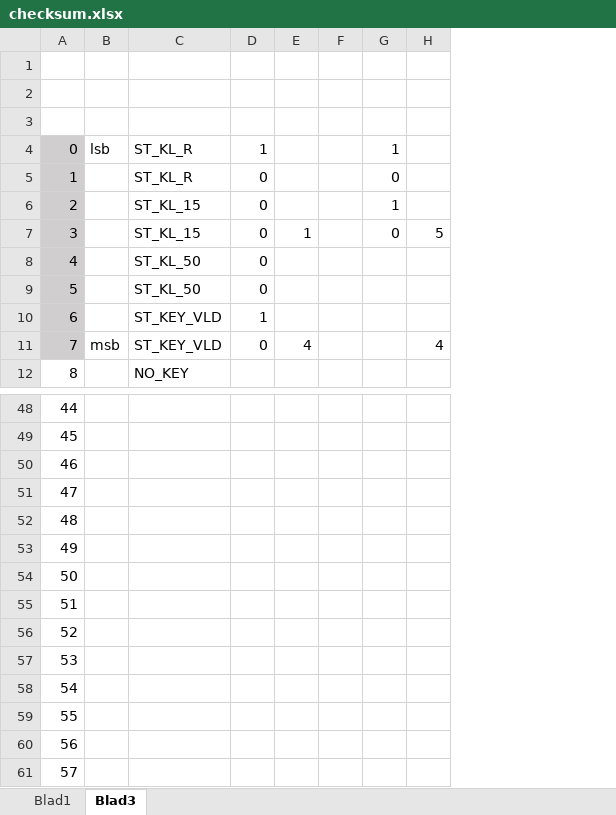
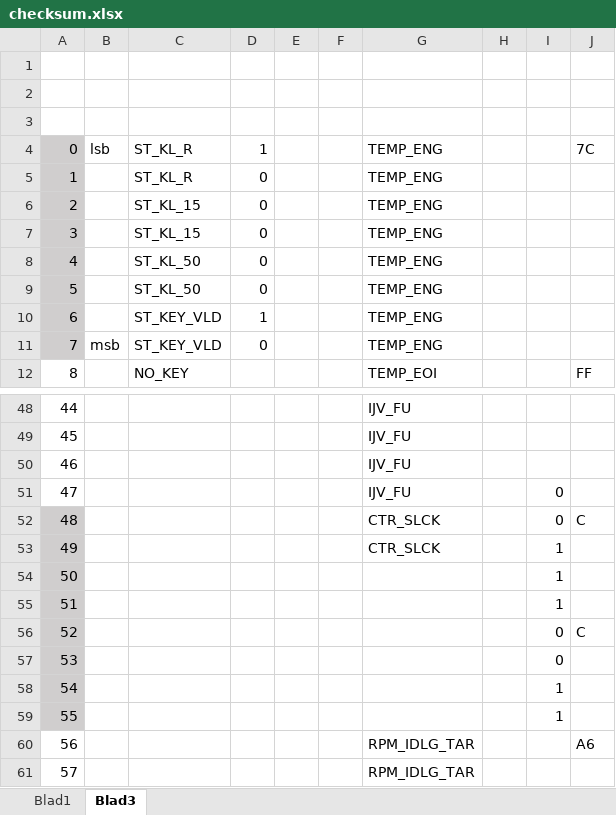
Before and after one commit to rock1ron/ESP32C6-LCD-CAN-gear, an Excel workbook: checksum.xlsx, sheet Blad3, drawn as a sheet; only a part is shown, gaps mark what is left out; values as stored, in another font and other column widths than the file's, no borders; removed rows and columns are numbered as before the commit, all else as after; the diff covers the shown part only; the diff names each change by its address in the sheet, - before the commit and + after, or states it on an @@ line.

```diff
--- a/checksum.xlsx (sheet Blad3)
+++ b/checksum.xlsx (sheet Blad3)
-column E, rows 7-11: 1 |  |  |  | 4
+column E, empty
+column G, rows 4-12: TEMP_ENG | TEMP_ENG | TEMP_ENG | TEMP_ENG | TEMP_ENG | TEMP_ENG | TEMP_ENG | TEMP_ENG | TEMP_EOI; rows 48-61: IJV_FU | IJV_FU | IJV_FU | IJV_FU | CTR_SLCK | CTR_SLCK |  |  |  |  |  |  | RPM_IDLG_TAR | RPM_IDLG_TAR
+column H, empty
-column H, rows 7-11: 5 |  |  |  | 4
+column J, rows 4-12: 7C |  |  |  |  |  |  |  | FF; rows 52-60: C |  |  |  | C |  |  |  | A6
-I4: 1
+I4: (empty)
-I5: 0
+I5: (empty)
-I6: 1
+I6: (empty)
-I7: 0
+I7: (empty)
-I51:I52: (empty)
+I51:I52: 0
-A52:A59 fill: none
+A52:A59 fill: #D0CECE
-I53:I55: (empty)
+I53:I55: 1
-I56:I57: (empty)
+I56:I57: 0
-I58:I59: (empty)
+I58:I59: 1
```
Also changed, not shown: 8 edited cells elsewhere in this sheet, sheet Blad1, 1 other file.
